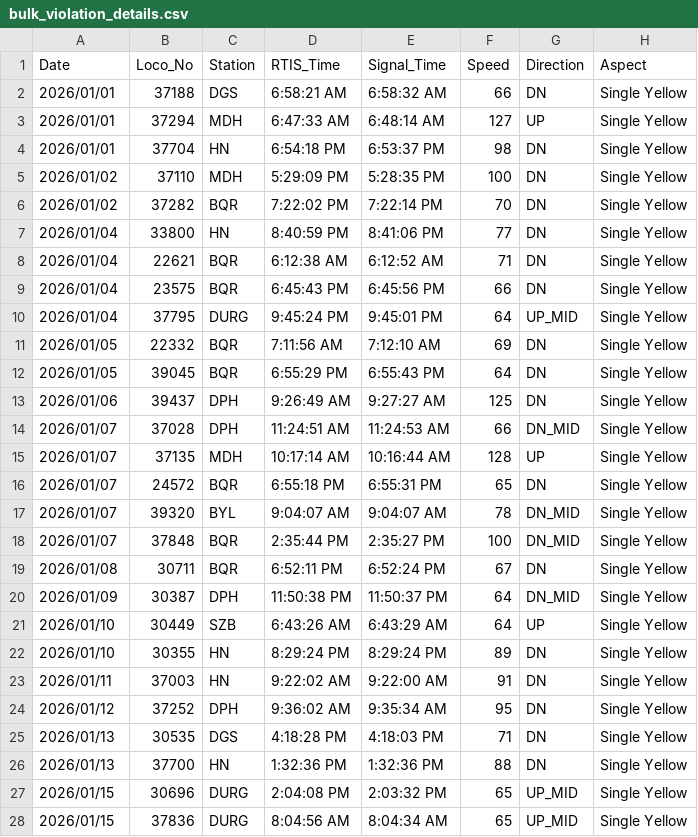
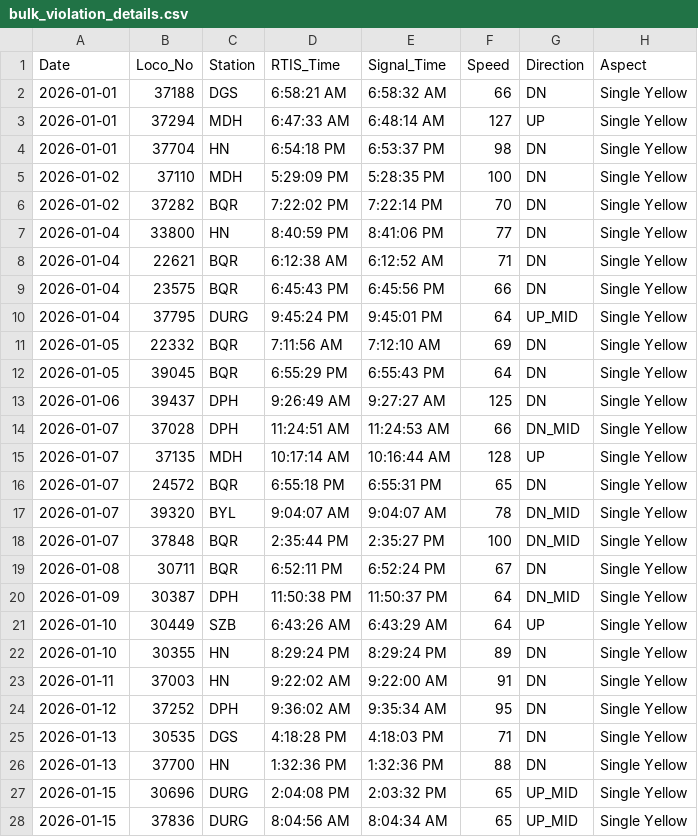
Before and after one commit to mlachhwani/cli-teloc-bmy-dashboard, a CSV file: data/2026-01/bulk_violation_details.csv, drawn as a sheet; only a part is shown; the diff covers the shown part only; the diff names each change by its address in the sheet, - before the commit and + after, or states it on an @@ line.

```diff
--- a/data/2026-01/bulk_violation_details.csv
+++ b/data/2026-01/bulk_violation_details.csv
-A2:A4 (Date): 2026/01/01
+A2:A4 (Date): 2026-01-01
-A5:A6 (Date): 2026/01/02
+A5:A6 (Date): 2026-01-02
-A7:A10 (Date): 2026/01/04
+A7:A10 (Date): 2026-01-04
-A11:A12 (Date): 2026/01/05
+A11:A12 (Date): 2026-01-05
-A13 (Date): 2026/01/06
+A13 (Date): 2026-01-06
-A14:A18 (Date): 2026/01/07
+A14:A18 (Date): 2026-01-07
-A19 (Date): 2026/01/08
+A19 (Date): 2026-01-08
-A20 (Date): 2026/01/09
+A20 (Date): 2026-01-09
-A21:A22 (Date): 2026/01/10
+A21:A22 (Date): 2026-01-10
-A23 (Date): 2026/01/11
+A23 (Date): 2026-01-11
-A24 (Date): 2026/01/12
+A24 (Date): 2026-01-12
-A25:A26 (Date): 2026/01/13
+A25:A26 (Date): 2026-01-13
-A27:A28 (Date): 2026/01/15
+A27:A28 (Date): 2026-01-15
```
Also changed, not shown: 5 added rows and 22 edited cells elsewhere in this file, data/2026-01/bulk_analysis.csv.
